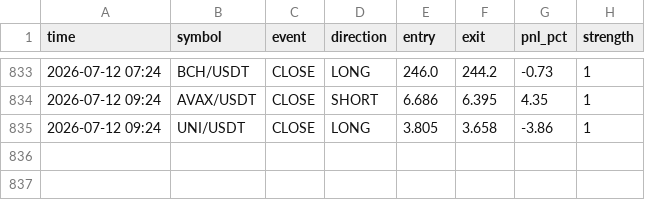
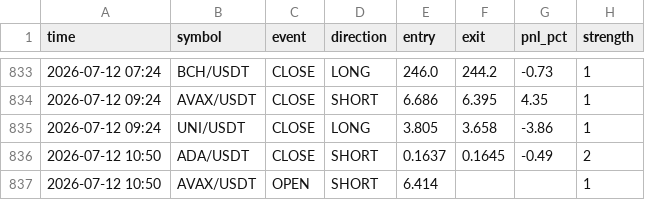
Before and after one commit to ferdibldk01-byte/trader, a CSV file: state/signal_log.csv, drawn as a sheet; only a part is shown, gaps mark what is left out; the diff names each change by its address in the sheet, - before the commit and + after, or states it on an @@ line.

```diff
--- a/state/signal_log.csv
+++ b/state/signal_log.csv
+row 836: 2026-07-12 10:50 | ADA/USDT | CLOSE | SHORT | 0.1637 | 0.1645 | -0.49 | 2
+row 837: 2026-07-12 10:50 | AVAX/USDT | OPEN | SHORT | 6.414 |  |  | 1
```
Also changed, not shown: 1 other file.
